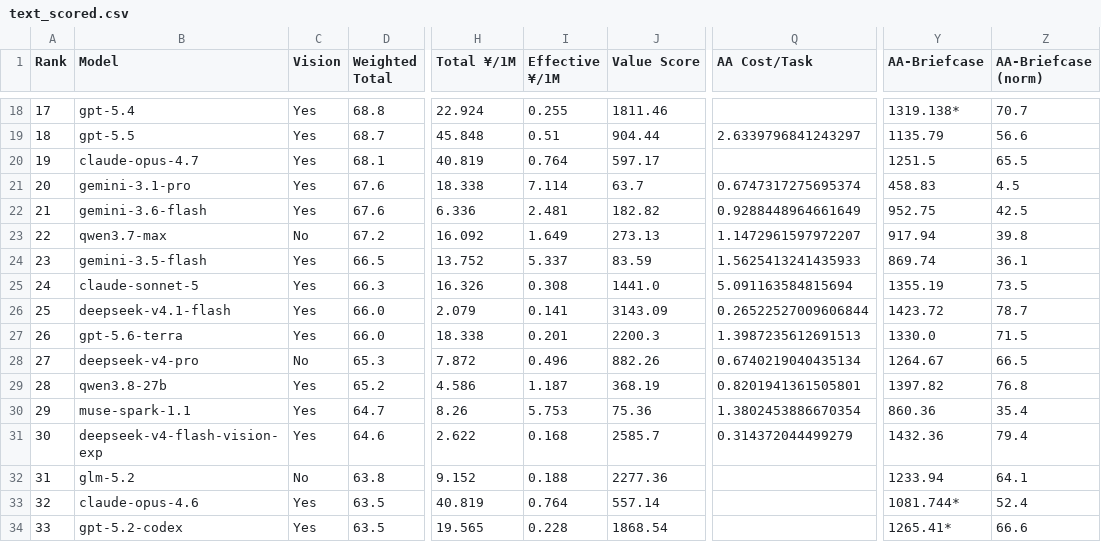
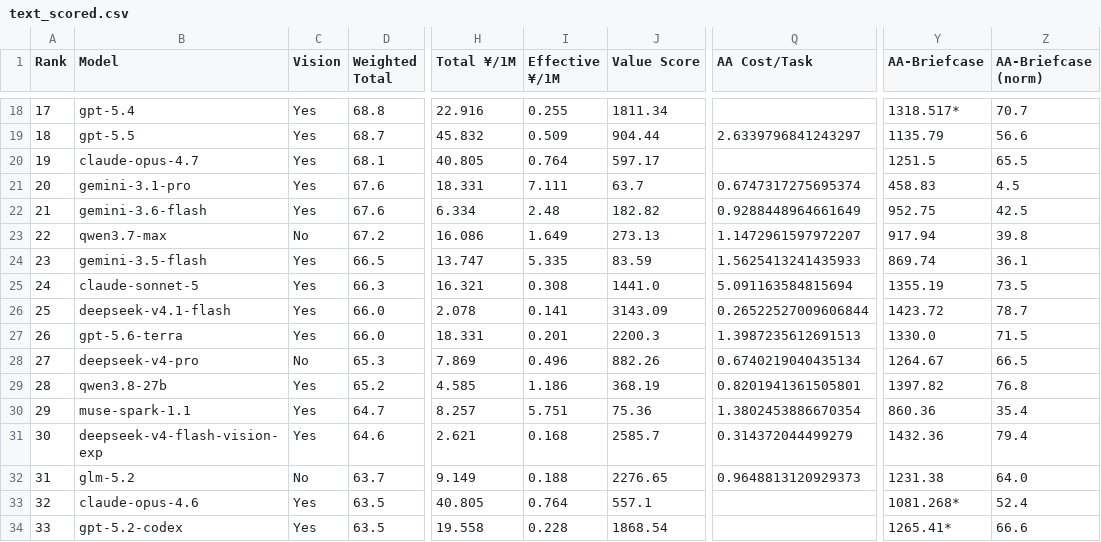
Before and after one commit to AVA-2568/AI-Benchmark, a CSV file: results/text_scored.csv, drawn as a sheet; only a part is shown, gaps mark what is left out; the diff covers the shown part only; the diff names each change by its address in the sheet, - before the commit and + after, or states it on an @@ line.

```diff
--- a/results/text_scored.csv
+++ b/results/text_scored.csv
-H18 (Total ¥/1M): 22.924
+H18 (Total ¥/1M): 22.916
-J18 (Value Score): 1811.46
+J18 (Value Score): 1811.34
-Y18 (AA-Briefcase): 1319.138*
+Y18 (AA-Briefcase): 1318.517*
-H19 (Total ¥/1M): 45.848
+H19 (Total ¥/1M): 45.832
-I19 (Effective ¥/1M): 0.51
+I19 (Effective ¥/1M): 0.509
-H20 (Total ¥/1M): 40.819
+H20 (Total ¥/1M): 40.805
-H21 (Total ¥/1M): 18.338
+H21 (Total ¥/1M): 18.331
-I21 (Effective ¥/1M): 7.114
+I21 (Effective ¥/1M): 7.111
-H22 (Total ¥/1M): 6.336
+H22 (Total ¥/1M): 6.334
-I22 (Effective ¥/1M): 2.481
+I22 (Effective ¥/1M): 2.48
-H23 (Total ¥/1M): 16.092
+H23 (Total ¥/1M): 16.086
-H24 (Total ¥/1M): 13.752
+H24 (Total ¥/1M): 13.747
-I24 (Effective ¥/1M): 5.337
+I24 (Effective ¥/1M): 5.335
-H25 (Total ¥/1M): 16.326
+H25 (Total ¥/1M): 16.321
-H26 (Total ¥/1M): 2.079
+H26 (Total ¥/1M): 2.078
-H27 (Total ¥/1M): 18.338
+H27 (Total ¥/1M): 18.331
-H28 (Total ¥/1M): 7.872
+H28 (Total ¥/1M): 7.869
-H29 (Total ¥/1M): 4.586
+H29 (Total ¥/1M): 4.585
-I29 (Effective ¥/1M): 1.187
+I29 (Effective ¥/1M): 1.186
-H30 (Total ¥/1M): 8.26
+H30 (Total ¥/1M): 8.257
-I30 (Effective ¥/1M): 5.753
+I30 (Effective ¥/1M): 5.751
-H31 (Total ¥/1M): 2.622
+H31 (Total ¥/1M): 2.621
-D32 (Weighted Total): 63.8
+D32 (Weighted Total): 63.7
-H32 (Total ¥/1M): 9.152
+H32 (Total ¥/1M): 9.149
-J32 (Value Score): 2277.36
+J32 (Value Score): 2276.65
-Q32 (AA Cost/Task): (empty)
+Q32 (AA Cost/Task): 0.9648813120929373
-Y32 (AA-Briefcase): 1233.94
+Y32 (AA-Briefcase): 1231.38
-Z32 (AA-Briefcase (norm)): 64.1
+Z32 (AA-Briefcase (norm)): 64.0
-H33 (Total ¥/1M): 40.819
+H33 (Total ¥/1M): 40.805
-J33 (Value Score): 557.14
+J33 (Value Score): 557.1
-Y33 (AA-Briefcase): 1081.744*
+Y33 (AA-Briefcase): 1081.268*
-H34 (Total ¥/1M): 19.565
+H34 (Total ¥/1M): 19.558
```
Also changed, not shown: 71 edited cells elsewhere in this file, results/general_scored.csv, results/value_scored.csv, 7 other files.
